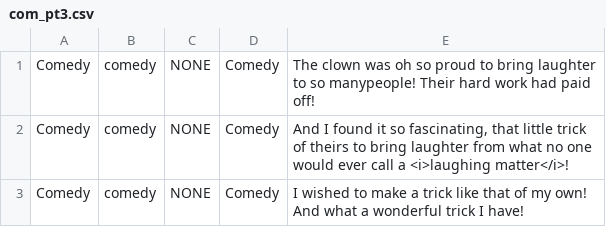
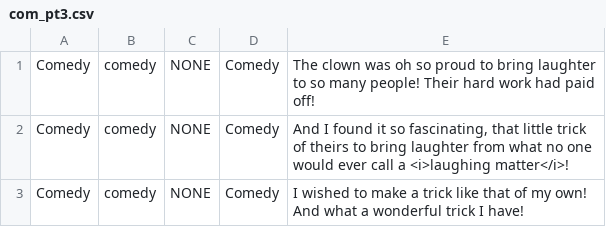
Before and after one commit to Jobless-Jesters/Celestial-Circus, a CSV file: Assets/Dialogue/csv files/com_pt3.csv, drawn as a sheet.

Commit message:
fix up some typos

```diff
--- a/Assets/Dialogue/csv files/com_pt3.csv
+++ b/Assets/Dialogue/csv files/com_pt3.csv
@@ -1,2 +1,2 @@
-Comedy,comedy,NONE,Comedy,"The clown was oh so proud to bring laughter to so manypeople! Their hard work had paid off!"
+Comedy,comedy,NONE,Comedy,"The clown was oh so proud to bring laughter to so many people! Their hard work had paid off!"
 Comedy,comedy,NONE,Comedy,"And I found it so fascinating, that little trick of theirs to bring laughter from what no one would ever call a <i>laughing matter</i>!"
```
Also changed, not shown: Assets/Dialogue/csv files/end_pt4.csv, 1 other file.
